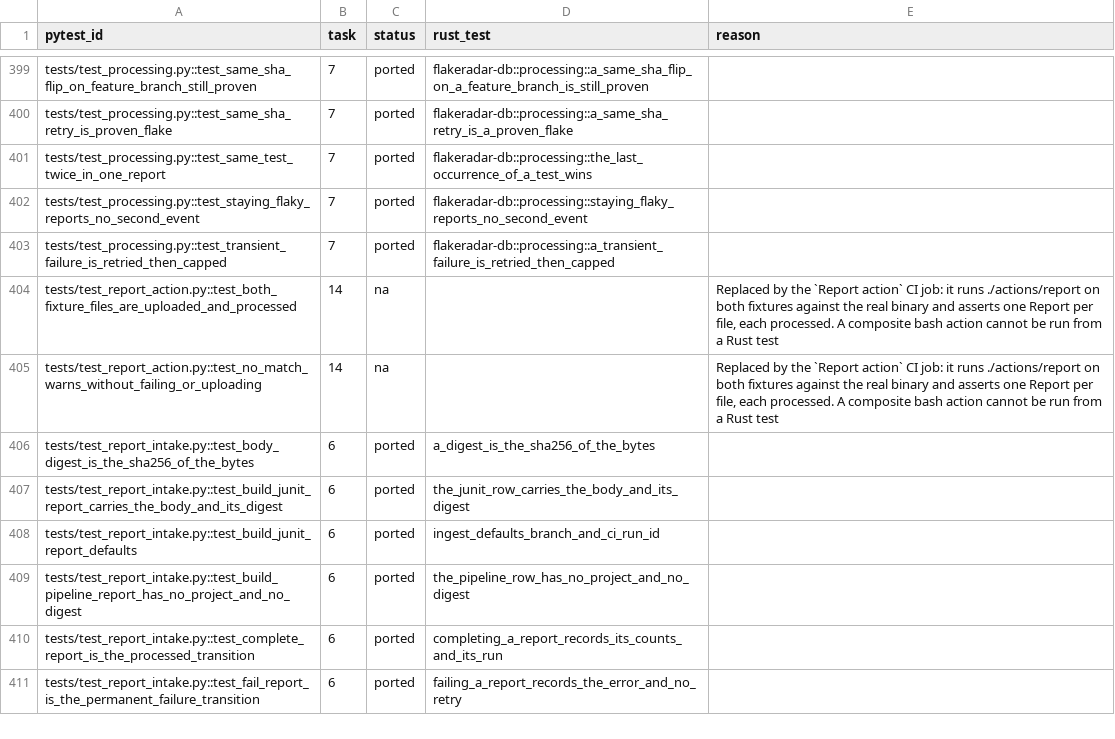
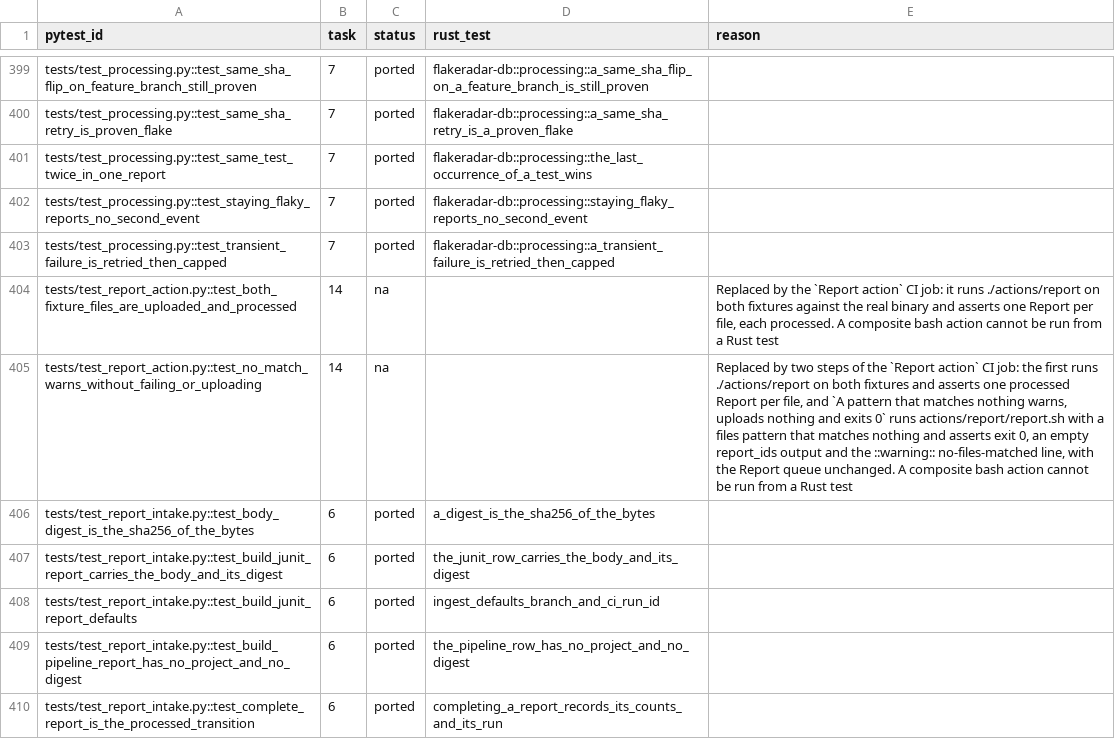
Before and after one commit to andrewthetechie/flakeradar, a CSV file: docs/plans/rust-rewrite/test-manifest.csv, drawn as a sheet; only a part is shown, gaps mark what is left out; the shorter side is filled out with more unchanged rows.

```diff
--- a/docs/plans/rust-rewrite/test-manifest.csv
+++ b/docs/plans/rust-rewrite/test-manifest.csv
@@ -404,3 +404,3 @@ tests/test_processing.py::test_transient_failure_is_retried_then_capped,7,ported
 tests/test_report_action.py::test_both_fixture_files_are_uploaded_and_processed,14,na,,"Replaced by the `Report action` CI job: it runs ./actions/report on both fixtures against the real binary and asserts one Report per file, each processed. A composite bash action cannot be run from a Rust test"
-tests/test_report_action.py::test_no_match_warns_without_failing_or_uploading,14,na,,"Replaced by the `Report action` CI job: it runs ./actions/report on both fixtures against the real binary and asserts one Report per file, each processed. A composite bash action cannot be run from a Rust test"
+tests/test_report_action.py::test_no_match_warns_without_failing_or_uploading,14,na,,"Replaced by two steps of the `Report action` CI job: the first runs ./actions/report on both fixtures and asserts one processed Report per file, and `A pattern that matches nothing warns, uploads nothing and exits 0` runs actions/report/report.sh with a files pattern that matches nothing and asserts exit 0, an empty report_ids output and the ::warning:: no-files-matched line, with the Report queue unchanged. A composite bash action cannot be run from a Rust test"
 tests/test_report_intake.py::test_body_digest_is_the_sha256_of_the_bytes,6,ported,a_digest_is_the_sha256_of_the_bytes,
```
Also changed, not shown: 1 other file.
